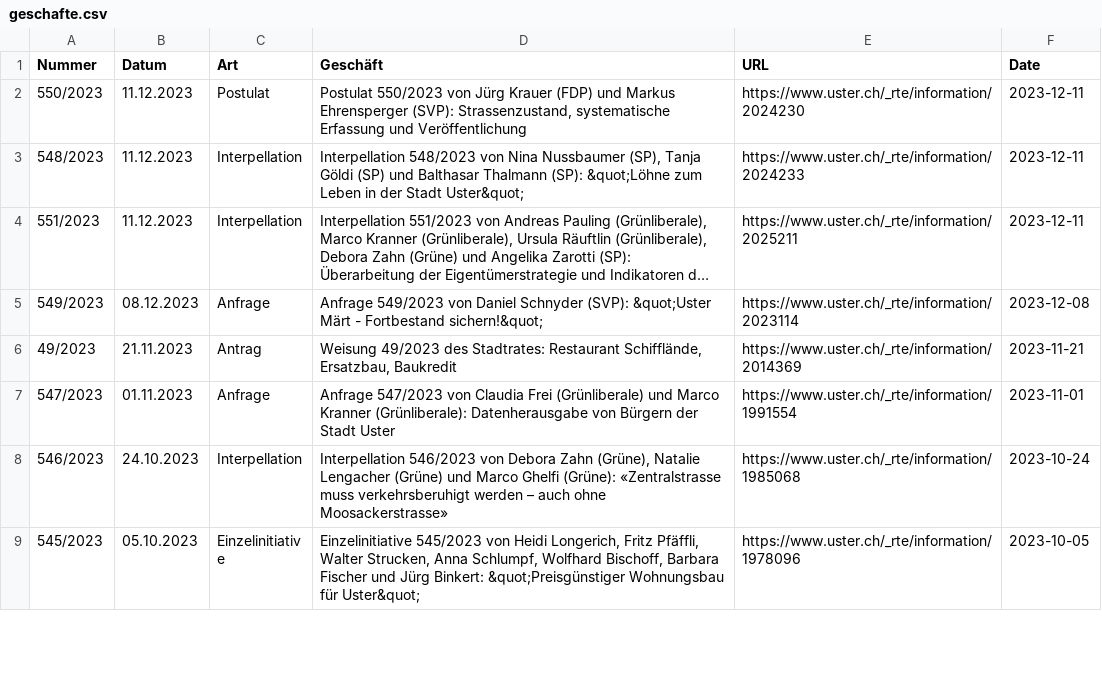
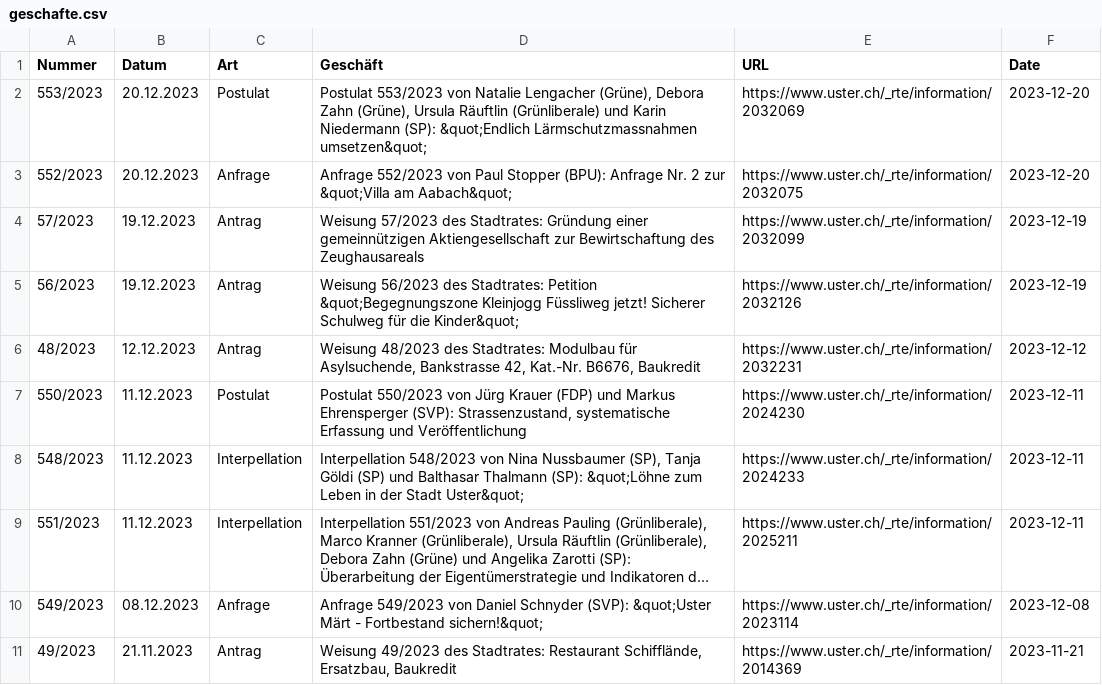
Before and after one commit to data-socialthink/politik-uster, a CSV file: geschafte.csv, drawn as a sheet; only a part is shown; the shorter side is filled out with more unchanged rows; long unchanged cells end in ….

Commit message:
Update: 2023-12-21 02:05:04

```diff
--- a/geschafte.csv
+++ b/geschafte.csv
@@ -1,2 +1,7 @@
 "Nummer","Datum","Art","Geschäft","URL","Date"
+"553/2023","20.12.2023","Postulat","Postulat 553/2023 von Natalie Lengacher (Grüne), Debora Zahn (Grüne), Ursula Räuftlin (Grünliberale) und Karin Niedermann (SP): &quot;Endlich Lärmschutzmassnahmen umsetzen&quot;","https://www.uster.ch/_rte/information/2032069","2023-12-20"
+"552/2023","20.12.2023","Anfrage","Anfrage 552/2023 von Paul Stopper (BPU): Anfrage Nr. 2 zur &quot;Villa am Aabach&quot;","https://www.uster.ch/_rte/information/2032075","2023-12-20"
+"57/2023","19.12.2023","Antrag","Weisung 57/2023 des Stadtrates: Gründung einer gemeinnützigen Aktiengesellschaft zur Bewirtschaftung des Zeughausareals","https://www.uster.ch/_rte/information/2032099","2023-12-19"
+"56/2023","19.12.2023","Antrag","Weisung 56/2023 des Stadtrates: Petition &quot;Begegnungszone Kleinjogg Füssliweg jetzt! Sicherer Schulweg für die Kinder&quot;","https://www.uster.ch/_rte/information/2032126","2023-12-19"
+"48/2023","12.12.2023","Antrag","Weisung 48/2023 des Stadtrates: Modulbau für Asylsuchende, Bankstrasse 42, Kat.-Nr. B6676, Baukredit","https://www.uster.ch/_rte/information/2032231","2023-12-12"
 "550/2023","11.12.2023","Postulat","Postulat 550/2023 von Jürg Krauer (FDP) und Markus Ehrensperger (SVP): Strassenzustand, systematische Erfassung und Veröffentlichung","https://www.uster.ch/_rte/information/2024230","2023-12-11"
```
